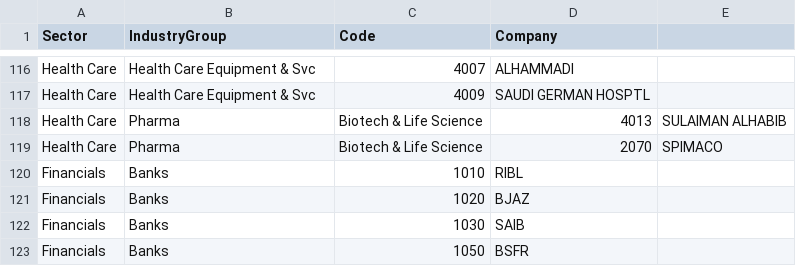
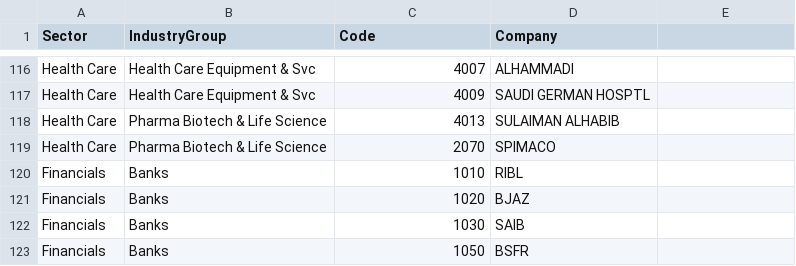
Before and after one commit to MFalghanmi/SaudiExchangeStock_MappingFile, a CSV file: MappingFile.csv, drawn as a sheet; only a part is shown, gaps mark what is left out; removed rows and columns are numbered as before the commit, all else as after; the diff names each change by its address in the sheet, - before the commit and + after, or states it on an @@ line.

Commit message:
Update MappingFile.csv

```diff
--- a/MappingFile.csv
+++ b/MappingFile.csv
-row 118: Health Care | Pharma | Biotech & Life Science | 4013 | SULAIMAN ALHABIB
-row 119: Health Care | Pharma | Biotech & Life Science | 2070 | SPIMACO
+row 118: Health Care | Pharma Biotech & Life Science | 4013 | SULAIMAN ALHABIB
+row 119: Health Care | Pharma Biotech & Life Science | 2070 | SPIMACO
```
